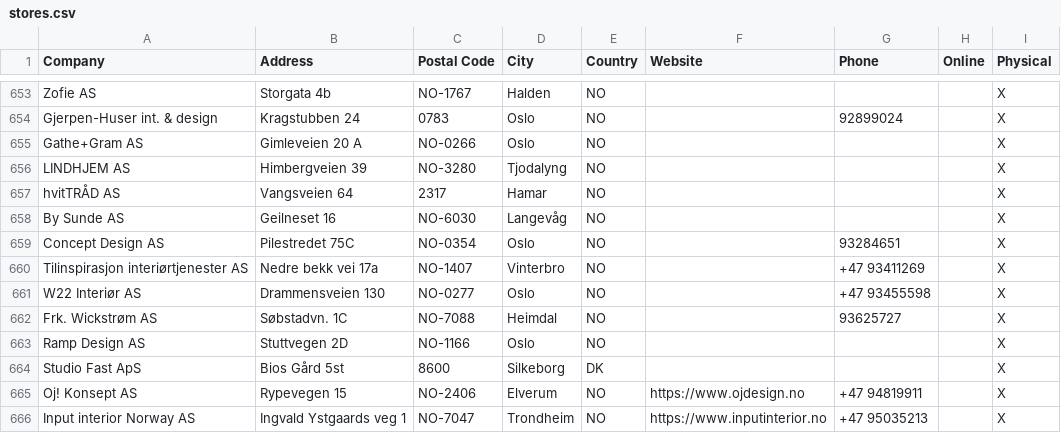
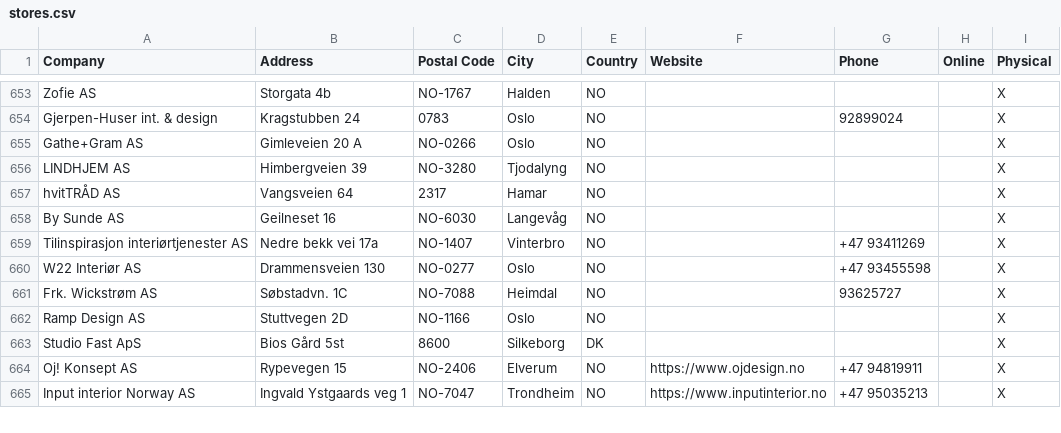
Before and after one commit to NicoBang/nordal-store-locator, a CSV file: stores.csv, drawn as a sheet; only a part is shown, gaps mark what is left out.

```diff
--- a/stores.csv
+++ b/stores.csv
@@ -658,3 +658,2 @@ hvitTRÅD AS,Vangsveien 64,2317,Hamar,NO,,,,X
 By Sunde AS,Geilneset 16,NO-6030,Langevåg,NO,,,,X
-Concept Design AS,Pilestredet 75C,NO-0354,Oslo,NO,,93284651,,X
 Tilinspirasjon interiørtjenester AS,Nedre bekk vei 17a,NO-1407,Vinterbro,NO,,+47 93411269,,X
```
Also changed, not shown: 2 other files.
